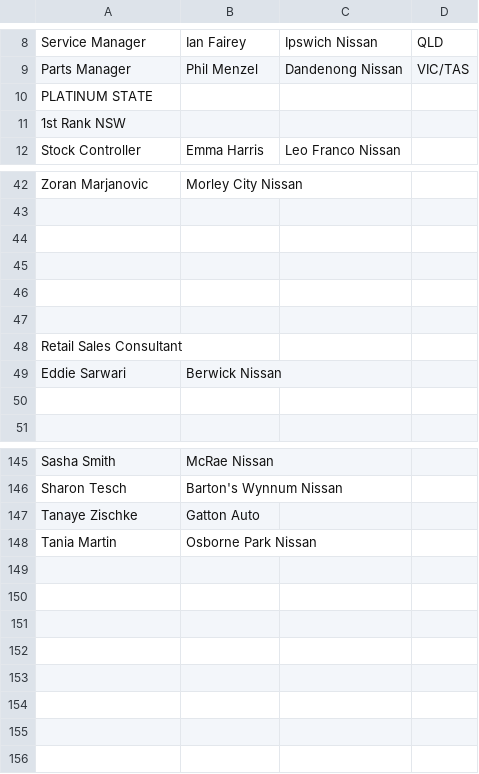
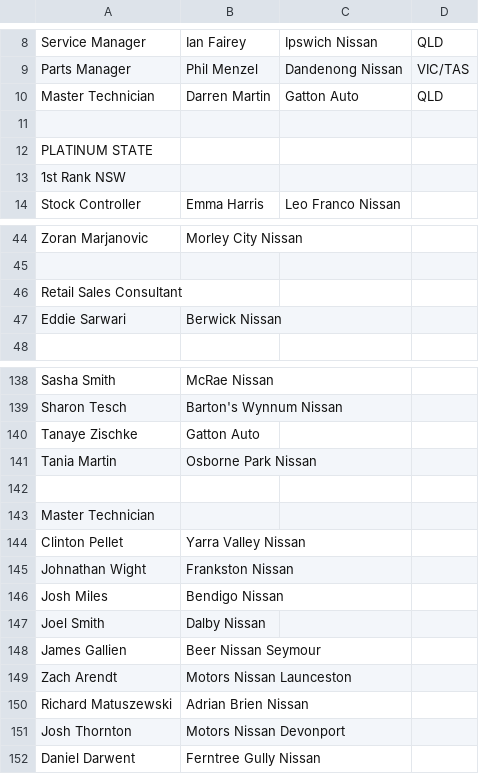
Before and after one commit to BonnyYangC/nissan-elite, a CSV file: storage/app/files/2025/awards.csv, drawn as a sheet; only a part is shown, gaps mark what is left out; the diff covers the shown part only.

Commit message:
update award and loyalty

```diff
--- a/storage/app/files/2025/awards.csv
+++ b/storage/app/files/2025/awards.csv
@@ -9,2 +9,4 @@ Service Manager,Ian Fairey,Ipswich Nissan,QLD
 Parts Manager,Phil Menzel,Dandenong Nissan,VIC/TAS
+Master Technician,Darren Martin,Gatton Auto,QLD
+,,,
 PLATINUM STATE,,,
@@ -43,9 +45,4 @@ Zoran Marjanovic,Morley City Nissan,,
 ,,,
-,,,
-,,,
-,,,
-,,,
 Retail Sales Consultant,,,
 Eddie Sarwari,Berwick Nissan,,
-,,,
 ,,,
@@ -148 +141,12 @@ Tanaye Zischke,Gatton Auto,,
 Tania Martin,Osborne Park Nissan,,
+,,,
+Master Technician,,,
+Clinton Pellet,Yarra Valley Nissan,,
+Johnathan Wight,Frankston Nissan,,
+Josh Miles,Bendigo Nissan,,
+Joel Smith,Dalby Nissan,,
+James Gallien,Beer Nissan Seymour,,
+Zach Arendt,Motors Nissan Launceston,,
+Richard Matuszewski,Adrian Brien Nissan,,
+Josh Thornton,Motors Nissan Devonport,,
+Daniel Darwent,Ferntree Gully Nissan,,
```
Also changed, not shown: 4 removed rows elsewhere in this file, 3 other files.
